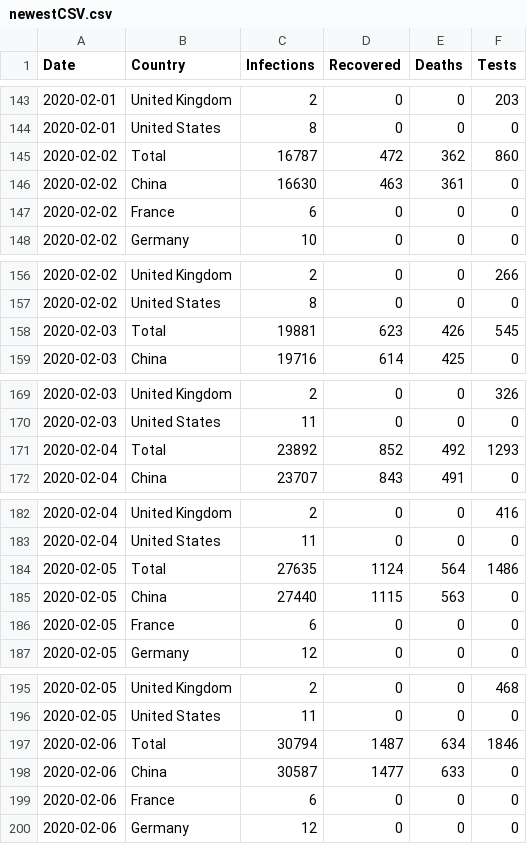
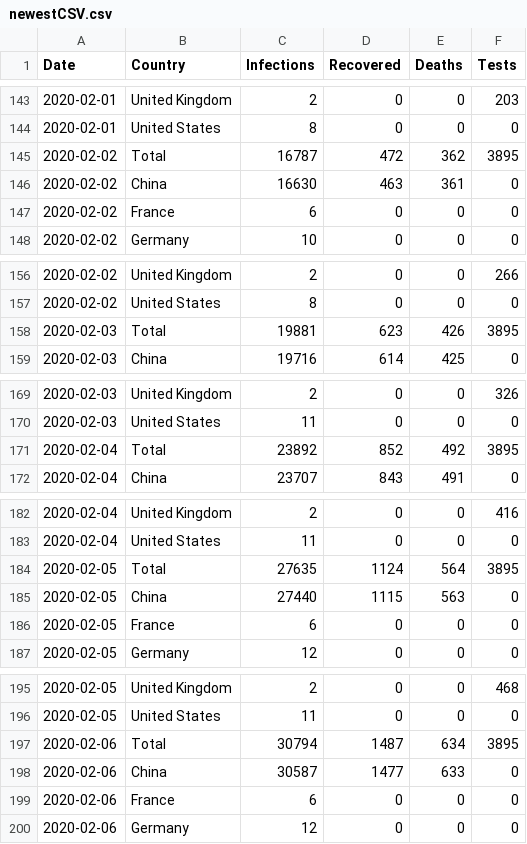
Before and after one commit to daCking15/InteractiveMirror, a CSV file: newestCSV.csv, drawn as a sheet; only a part is shown, gaps mark what is left out; the diff covers the shown part only.

```diff
--- a/newestCSV.csv
+++ b/newestCSV.csv
@@ -144,3 +144,3 @@ Date,Country,Infections,Recovered,Deaths,Tests
 2020-02-01,United States,8,0,0,0
-2020-02-02,Total,16787,472,362,860
+2020-02-02,Total,16787,472,362,3895
 2020-02-02,China,16630,463,361,0
@@ -157,3 +157,3 @@ Date,Country,Infections,Recovered,Deaths,Tests
 2020-02-02,United States,8,0,0,0
-2020-02-03,Total,19881,623,426,545
+2020-02-03,Total,19881,623,426,3895
 2020-02-03,China,19716,614,425,0
@@ -170,3 +170,3 @@ Date,Country,Infections,Recovered,Deaths,Tests
 2020-02-03,United States,11,0,0,0
-2020-02-04,Total,23892,852,492,1293
+2020-02-04,Total,23892,852,492,3895
 2020-02-04,China,23707,843,491,0
@@ -183,3 +183,3 @@ Date,Country,Infections,Recovered,Deaths,Tests
 2020-02-04,United States,11,0,0,0
-2020-02-05,Total,27635,1124,564,1486
+2020-02-05,Total,27635,1124,564,3895
 2020-02-05,China,27440,1115,563,0
@@ -196,3 +196,3 @@ Date,Country,Infections,Recovered,Deaths,Tests
 2020-02-05,United States,11,0,0,0
-2020-02-06,Total,30794,1487,634,1846
+2020-02-06,Total,30794,1487,634,3895
 2020-02-06,China,30587,1477,633,0
```
Also changed, not shown: 1 added row and 28 edited cells elsewhere in this file.
